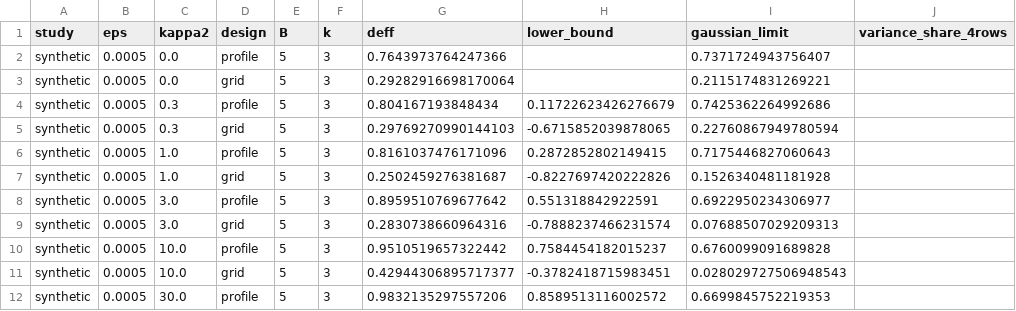
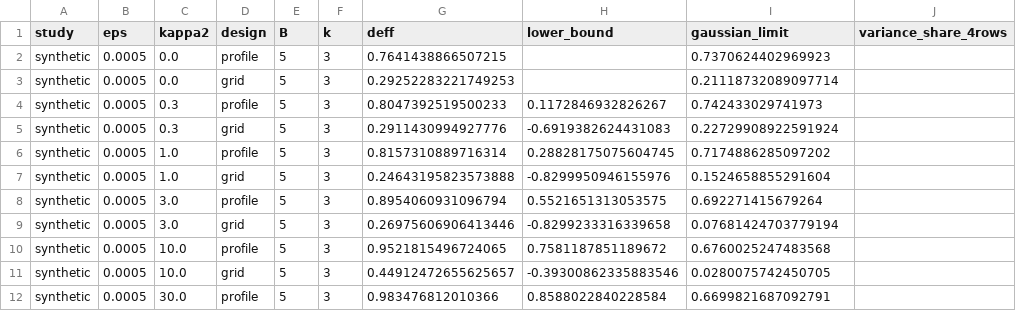
Before and after one commit to knight-ivan/PCA-QS, a CSV file: figures/theory_outliers.csv, drawn as a sheet; only a part is shown; the diff covers the shown part only.

```diff
--- a/figures/theory_outliers.csv
+++ b/figures/theory_outliers.csv
@@ -1,12 +1,12 @@
 study,eps,kappa2,design,B,k,deff,lower_bound,gaussian_limit,variance_share_4rows
-synthetic,0.0005,0.0,profile,5,3,0.7643973764247366,,0.7371724943756407,
-synthetic,0.0005,0.0,grid,5,3,0.29282916698170064,,0.2115174831269221,
-synthetic,0.0005,0.3,profile,5,3,0.804167193848434,0.11722623426276679,0.7425362264992686,
-synthetic,0.0005,0.3,grid,5,3,0.29769270990144103,-0.6715852039878065,0.22760867949780594,
-synthetic,0.0005,1.0,profile,5,3,0.8161037476171096,0.2872852802149415,0.7175446827060643,
-synthetic,0.0005,1.0,grid,5,3,0.2502459276381687,-0.8227697420222826,0.1526340481181928,
-synthetic,0.0005,3.0,profile,5,3,0.8959510769677642,0.551318842922591,0.6922950234306977,
-synthetic,0.0005,3.0,grid,5,3,0.2830738660964316,-0.7888237466231574,0.07688507029209313,
-synthetic,0.0005,10.0,profile,5,3,0.9510519657322442,0.7584454182015237,0.6760099091689828,
-synthetic,0.0005,10.0,grid,5,3,0.42944306895717377,-0.3782418715983451,0.028029727506948543,
-synthetic,0.0005,30.0,profile,5,3,0.9832135297557206,0.8589513116002572,0.6699845752219353,
+synthetic,0.0005,0.0,profile,5,3,0.7641438866507215,,0.7370624402969923,
+synthetic,0.0005,0.0,grid,5,3,0.29252283221749253,,0.21118732089097714,
+synthetic,0.0005,0.3,profile,5,3,0.8047392519500233,0.1172846932826267,0.742433029741973,
+synthetic,0.0005,0.3,grid,5,3,0.2911430994927776,-0.6919382624431083,0.22729908922591924,
+synthetic,0.0005,1.0,profile,5,3,0.8157310889716314,0.28828175075604745,0.7174886285097202,
+synthetic,0.0005,1.0,grid,5,3,0.24643195823573888,-0.8299950946155976,0.1524658855291604,
+synthetic,0.0005,3.0,profile,5,3,0.8954060931096794,0.5521651313053575,0.692271415679264,
+synthetic,0.0005,3.0,grid,5,3,0.26975606906413446,-0.8299233316339658,0.07681424703779194,
+synthetic,0.0005,10.0,profile,5,3,0.9521815496724065,0.7581187851189672,0.6760025247483568,
+synthetic,0.0005,10.0,grid,5,3,0.44912472655625657,-0.39300862335883546,0.0280075742450705,
+synthetic,0.0005,30.0,profile,5,3,0.983476812010366,0.8588022840228584,0.6699821687092791,
```
Also changed, not shown: 40 edited cells elsewhere in this file, figures/kl_rate_validation.csv, figures/rate_validation.csv, 8 other files.
